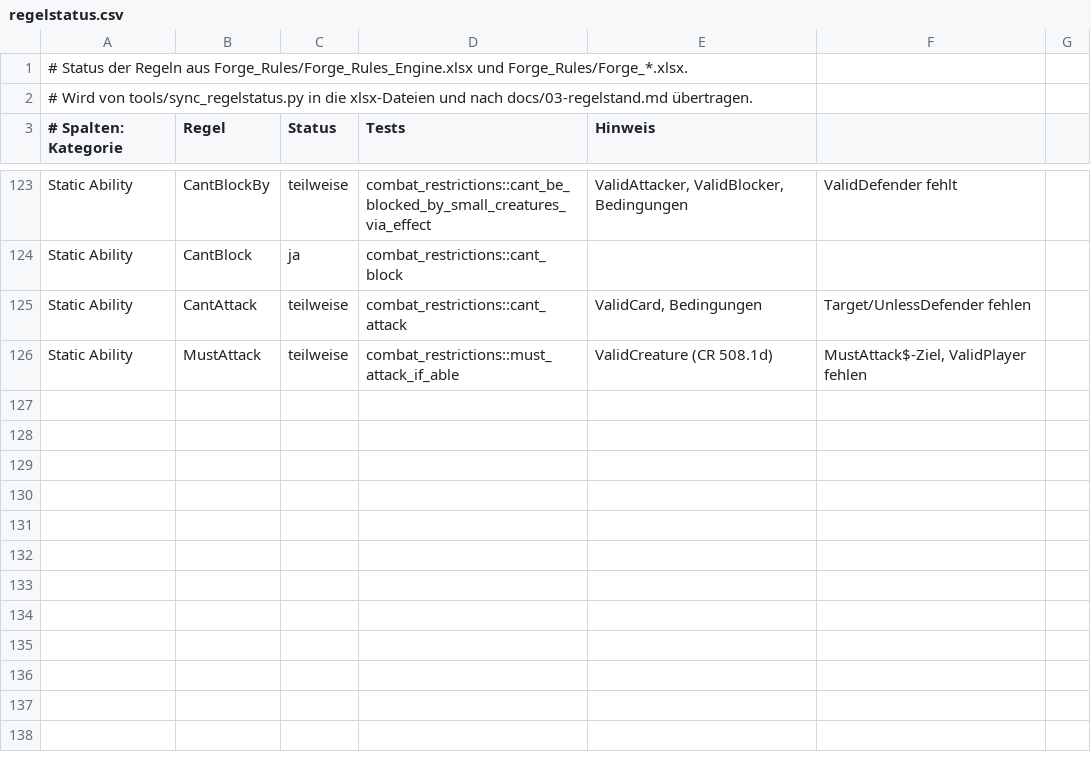
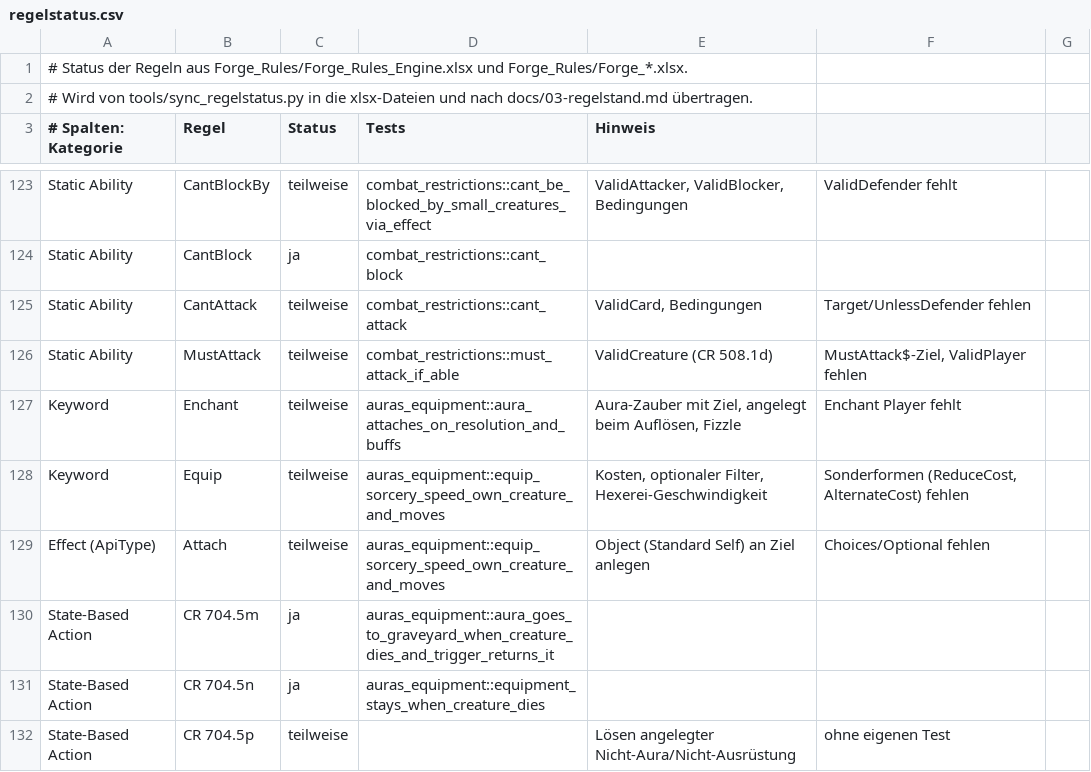
Before and after one commit to wowseer/forge-rules-rs, a CSV file: tools/regelstatus.csv, drawn as a sheet; only a part is shown, gaps mark what is left out.

```diff
--- a/tools/regelstatus.csv
+++ b/tools/regelstatus.csv
@@ -126 +126,7 @@ Static Ability;CantAttack;teilweise;combat_restrictions::cant_attack;ValidCard,
 Static Ability;MustAttack;teilweise;combat_restrictions::must_attack_if_able;ValidCreature (CR 508.1d); MustAttack$-Ziel, ValidPlayer fehlen
+Keyword;Enchant;teilweise;auras_equipment::aura_attaches_on_resolution_and_buffs;Aura-Zauber mit Ziel, angelegt beim Auflösen, Fizzle; Enchant Player fehlt
+Keyword;Equip;teilweise;auras_equipment::equip_sorcery_speed_own_creature_and_moves;Kosten, optionaler Filter, Hexerei-Geschwindigkeit; Sonderformen (ReduceCost, AlternateCost) fehlen
+Effect (ApiType);Attach;teilweise;auras_equipment::equip_sorcery_speed_own_creature_and_moves;Object (Standard Self) an Ziel anlegen; Choices/Optional fehlen
+State-Based Action;CR 704.5m;ja;auras_equipment::aura_goes_to_graveyard_when_creature_dies_and_trigger_returns_it;
+State-Based Action;CR 704.5n;ja;auras_equipment::equipment_stays_when_creature_dies;
+State-Based Action;CR 704.5p;teilweise;;Lösen angelegter Nicht-Aura/Nicht-Ausrüstung; ohne eigenen Test
```
Also changed, not shown: 14 other files.
